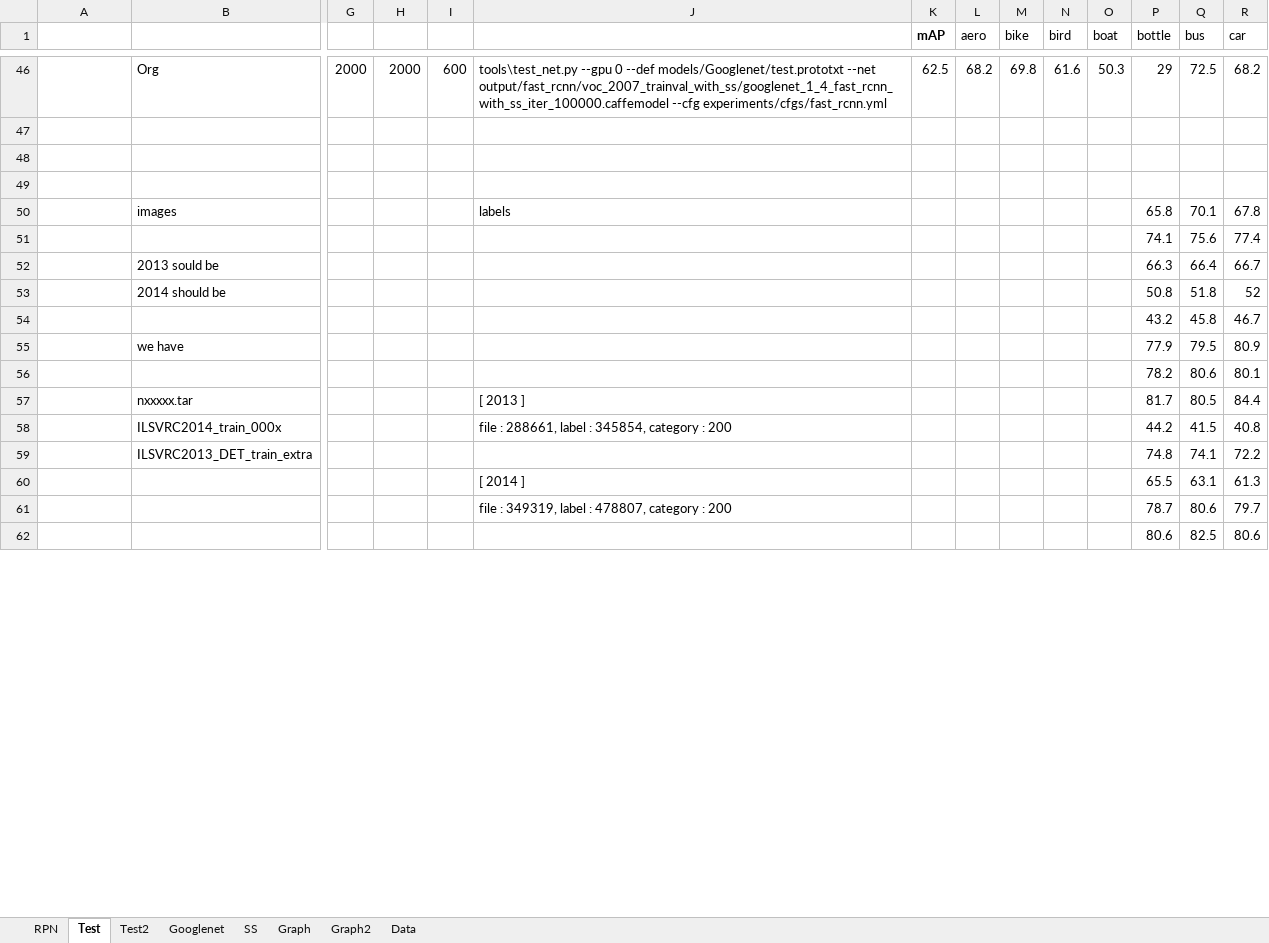
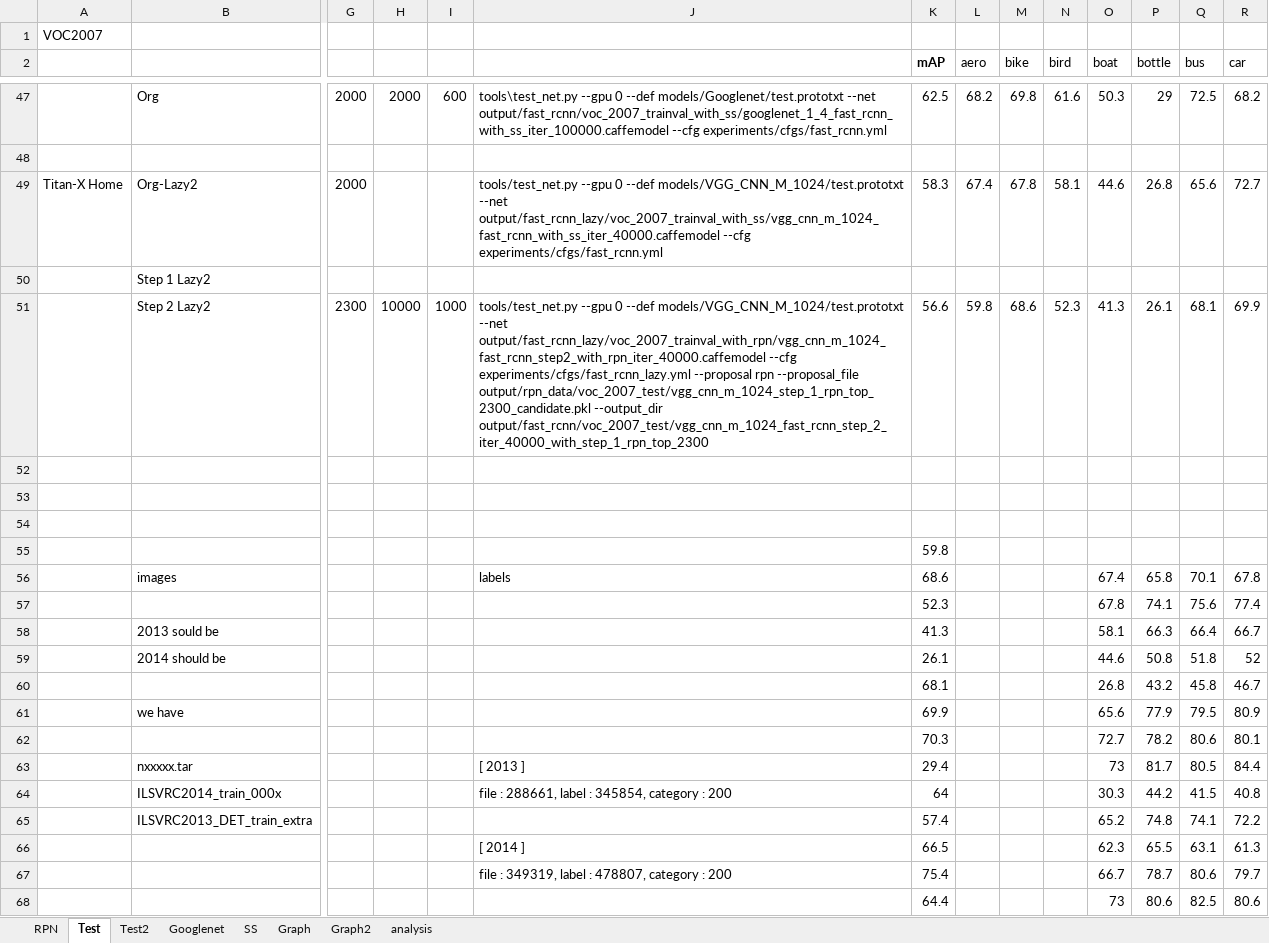
Before and after one commit to futurecrew/fast-rcnn, an Excel workbook: test-result.xlsx, sheet Test, drawn as a sheet; only a part is shown, gaps mark what is left out; values as stored, in another font and other column widths than the file's, no borders; addresses are those after the commit; rows hold the shown columns only; the diff covers the shown part only; the diff names each change by its address in the sheet, - before the commit and + after, or states it on an @@ line.

```diff
--- a/test-result.xlsx (sheet Test)
+++ b/test-result.xlsx (sheet Test)
-sheet tab: Data
+sheet tab: analysis
+row 1: VOC2007
+row 49: Titan-X Home | Org-Lazy2 | 2000 |  |  | tools/test_net.py --gpu 0 --def models/VGG_CNN_M_1024/test.prototxt --net output/fast_rcnn_lazy/voc_2007_trainval_with_ss/vgg_cnn_m_1024_fast_rcnn_with_ss_iter_40000.caffemodel --cfg experiments/cfgs/fast_rcnn.yml | 58.3 | 67.4 | 67.8 | 58.1 | 44.6 | 26.8 | 65.6 | 72.7
+row 50:  | Step 1 Lazy2
+row 51:  | Step 2 Lazy2 | 2300 | 10000 | 1000 | tools/test_net.py --gpu 0 --def models/VGG_CNN_M_1024/test.prototxt --net output/fast_rcnn_lazy/voc_2007_trainval_with_rpn/vgg_cnn_m_1024_fast_rcnn_step2_with_rpn_iter_40000.caffemodel --cfg experiments/cfgs/fast_rcnn_lazy.yml --proposal rpn --proposal_file output/rpn_data/voc_2007_test/vgg_cnn_m_1024_step_1_rpn_top_2300_candidate.pkl --output_dir output/fast_rcnn/voc_2007_test/vgg_cnn_m_1024_fast_rcnn_step_2_iter_40000_with_step_1_rpn_top_2300 | 56.6 | 59.8 | 68.6 | 52.3 | 41.3 | 26.1 | 68.1 | 69.9
+row 54: (empty)
+row 55:  |  |  |  |  |  | 59.8
-K56 (mAP): (empty)
+K56 (mAP): 68.6
-O56 (boat): (empty)
+O56 (boat): 67.4
-K57 (mAP): (empty)
+K57 (mAP): 52.3
-O57 (boat): (empty)
+O57 (boat): 67.8
-K58 (mAP): (empty)
+K58 (mAP): 41.3
-O58 (boat): (empty)
+O58 (boat): 58.1
-K59 (mAP): (empty)
+K59 (mAP): 26.1
-O59 (boat): (empty)
+O59 (boat): 44.6
-K60 (mAP): (empty)
+K60 (mAP): 68.1
-O60 (boat): (empty)
+O60 (boat): 26.8
-K61 (mAP): (empty)
+K61 (mAP): 69.9
-O61 (boat): (empty)
+O61 (boat): 65.6
-K62 (mAP): (empty)
+K62 (mAP): 70.3
-O62 (boat): (empty)
+O62 (boat): 72.7
-K63 (mAP): (empty)
+K63 (mAP): 29.4
-O63 (boat): (empty)
+O63 (boat): 73
-K64 (mAP): (empty)
+K64 (mAP): 64
-O64 (boat): (empty)
+O64 (boat): 30.3
-K65 (mAP): (empty)
+K65 (mAP): 57.4
-O65 (boat): (empty)
+O65 (boat): 65.2
-K66 (mAP): (empty)
+K66 (mAP): 66.5
-O66 (boat): (empty)
+O66 (boat): 62.3
-K67 (mAP): (empty)
+K67 (mAP): 75.4
-O67 (boat): (empty)
+O67 (boat): 66.7
-K68 (mAP): (empty)
+K68 (mAP): 64.4
-O68 (boat): (empty)
+O68 (boat): 73
```
Also changed, not shown: 15 edited cells elsewhere in this sheet, sheet RPN, sheet Test2, sheet SS, formulas that keep their value, hidden cells, charts or pictures, 11 other files.
